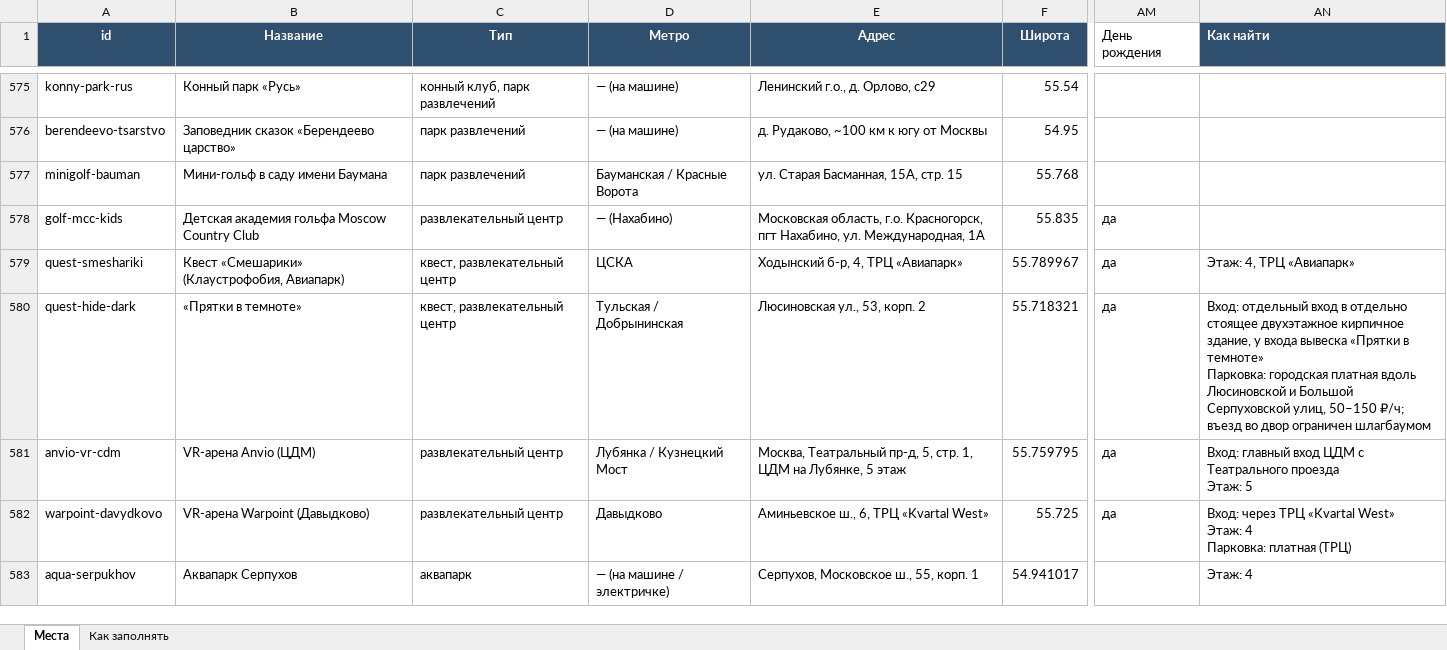
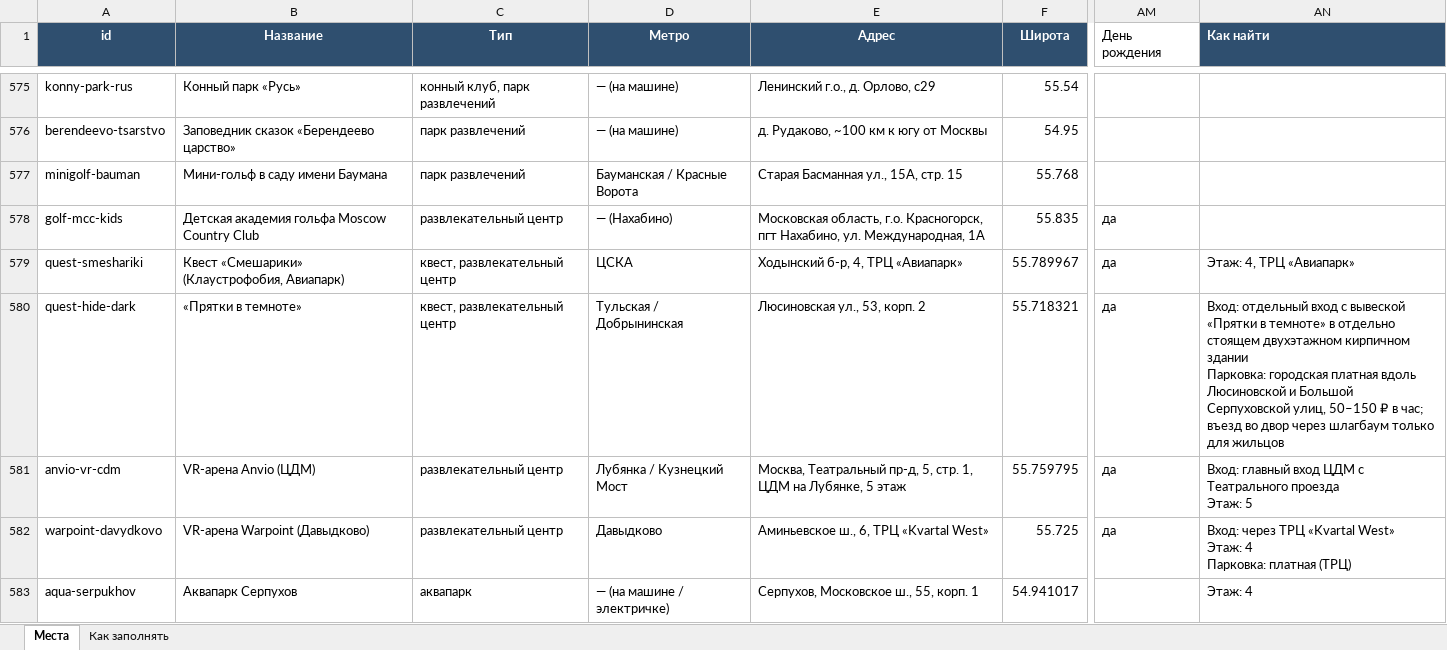
Before and after one commit to vadimsurov-apps/kudapoiti-data, an Excel workbook: data/kuda-poiti-mesta.xlsx, sheet Места, drawn as a sheet; only a part is shown, gaps mark what is left out; values as stored, in another font and other column widths than the file's, no borders; ↵ is a line break in a cell; the diff covers the shown part only; the diff names each change by its address in the sheet, - before the commit and + after, or states it on an @@ line.

```diff
--- a/data/kuda-poiti-mesta.xlsx (sheet Места)
+++ b/data/kuda-poiti-mesta.xlsx (sheet Места)
-E577 (Адрес): ул. Старая Басманная, 15А, стр. 15
+E577 (Адрес): Старая Басманная ул., 15А, стр. 15
-AN580 (Как найти): …отдельный вход в отдельно стоящее двухэтажное кирпичное здание, у входа вывеска «Прятки в темноте» ↵ Парковка: городская платная вдоль Люсиновской и Большой Серпуховской улиц, 50–150 ₽/ч; въезд во двор ограничен шлагбаумом
+AN580 (Как найти): …отдельный вход с вывеской «Прятки в темноте» в отдельно стоящем двухэтажном кирпичном здании ↵ Парковка: городская платная вдоль Люсиновской и Большой Серпуховской улиц, 50–150 ₽ в час; въезд во двор через шлагбаум только для жильцов
```
Also changed, not shown: 4 edited cells elsewhere in this sheet, data/parts/creative.xlsx, data/parts/fun.xlsx, 7 other files.
